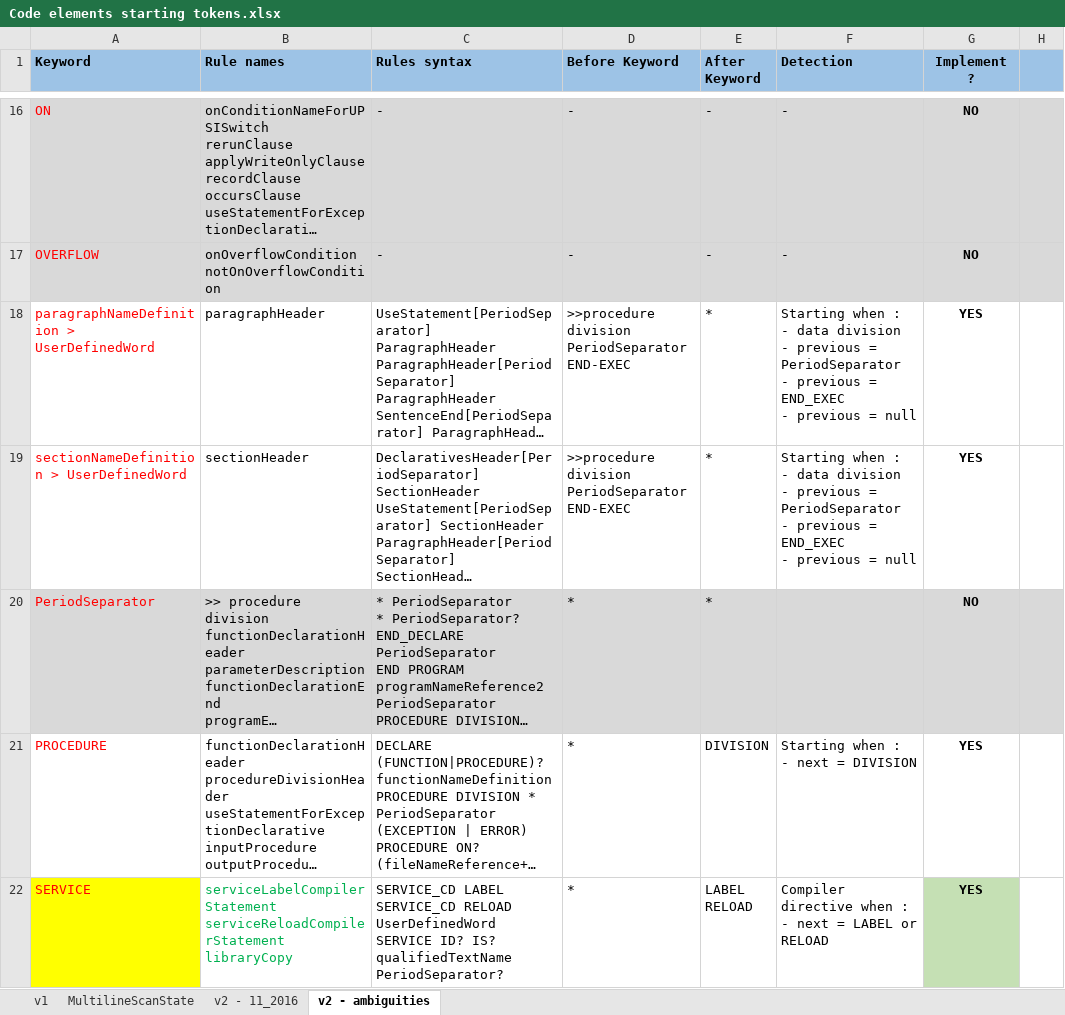
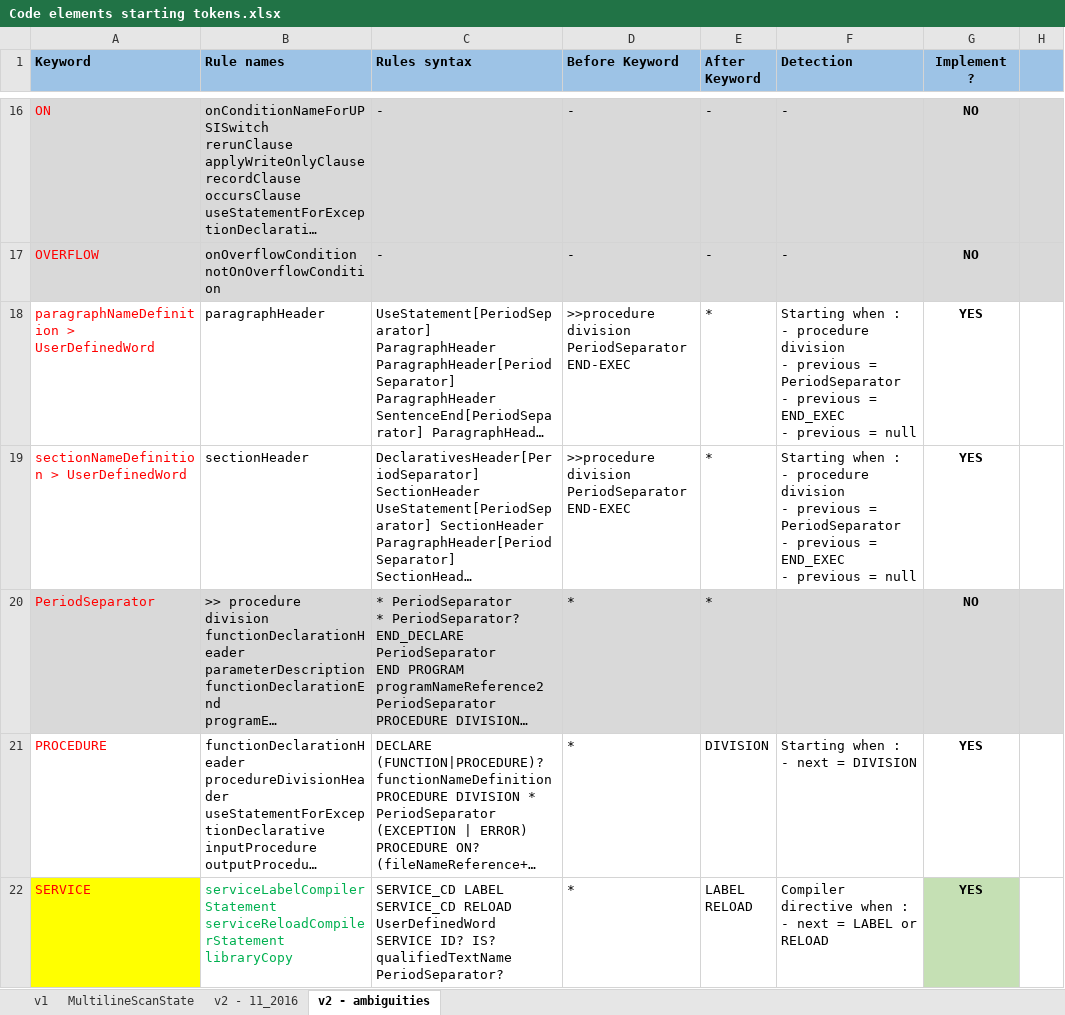
Before and after one commit to TypeCobolTeam/TypeCobol, an Excel workbook: TypeCobol/Documentation/Studies/Code elements starting tokens.xlsx, sheet v2 - ambiguities, drawn as a sheet; only a part is shown, gaps mark what is left out; long unchanged cells end in …; values as stored, in another font and other column widths than the file's, no borders; ↵ is a line break in a cell; the diff names each change by its address in the sheet, - before the commit and + after, or states it on an @@ line.

Commit message:
QualifiedNameSeparator

```diff
--- a/TypeCobol/Documentation/Studies/Code elements starting tokens.xlsx (sheet v2 - ambiguities)
+++ b/TypeCobol/Documentation/Studies/Code elements starting tokens.xlsx (sheet v2 - ambiguities)
-F18:F19 (Detection): …: ↵ - data division ↵ -…
+F18:F19 (Detection): …: ↵ - procedure division ↵ -…
```
Also changed, not shown: 4 other files.
